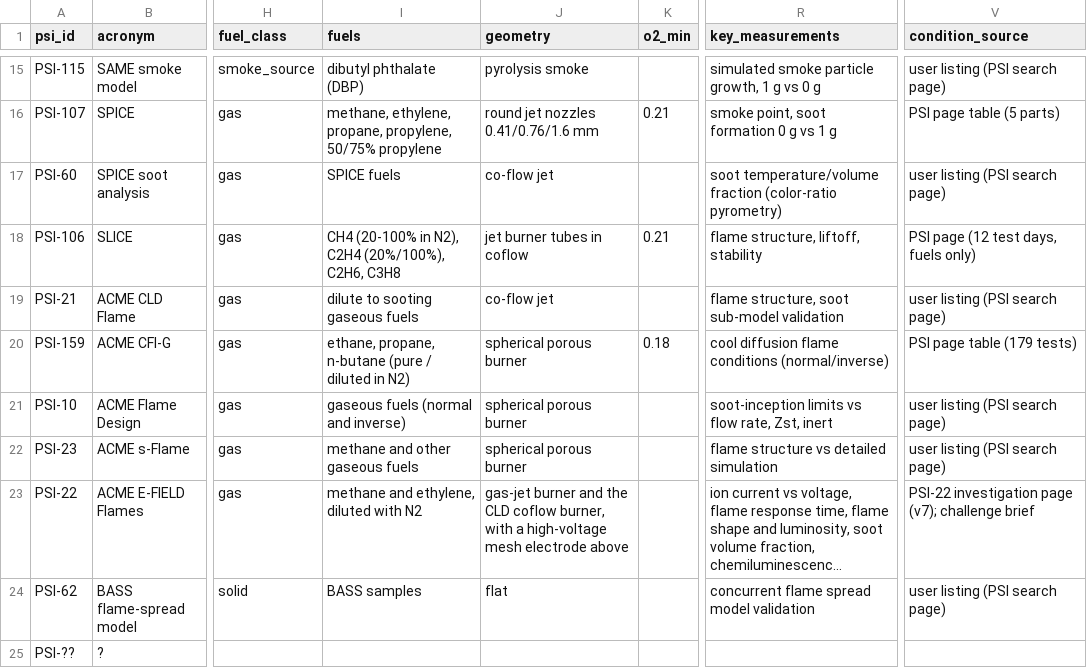
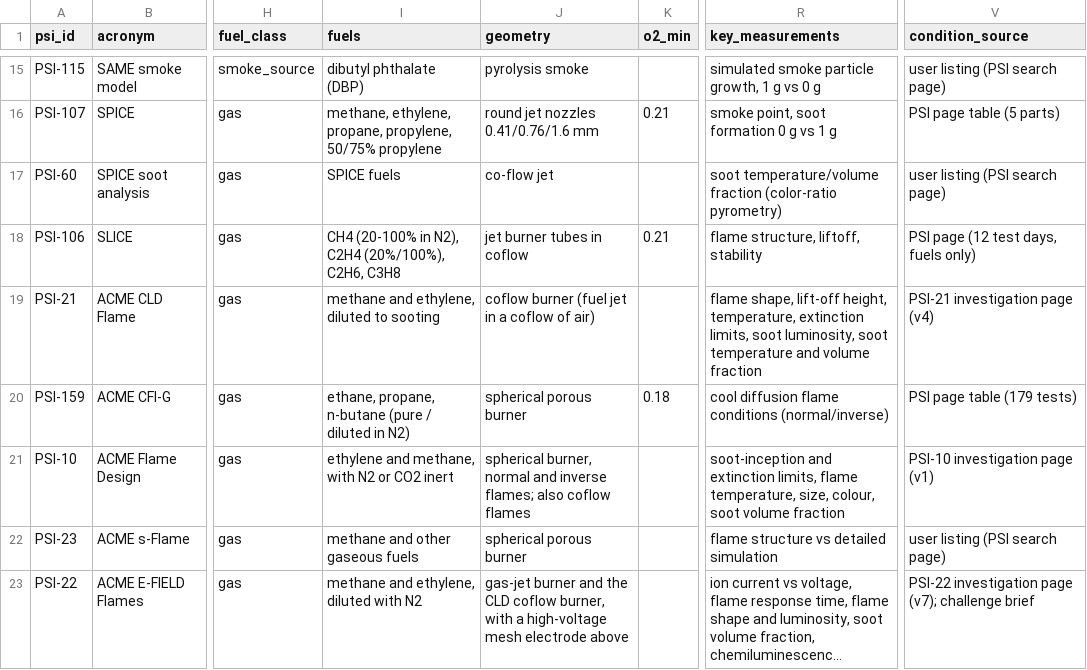
Before and after one commit to Mohammed-Ayman-2023/Flame-in-FreeFall-NASA-Space-Apps, a CSV file: catalog/investigations.csv, drawn as a sheet; only a part is shown, gaps mark what is left out; the shorter side is filled out with more unchanged rows; long unchanged cells end in …; the diff names each change by its address in the sheet, - before the commit and + after, or states it on an @@ line.

```diff
--- a/catalog/investigations.csv
+++ b/catalog/investigations.csv
-I19 (fuels): dilute to sooting gaseous fuels
+I19 (fuels): methane and ethylene, diluted to sooting
-J19 (geometry): co-flow jet
+J19 (geometry): coflow burner (fuel jet in a coflow of air)
-R19 (key_measurements): flame structure, soot sub-model validation
+R19 (key_measurements): flame shape, lift-off height, temperature, extinction limits, soot luminosity, soot temperature and volume fraction
-V19 (condition_source): user listing (PSI search page)
+V19 (condition_source): PSI-21 investigation page (v4)
-I21 (fuels): gaseous fuels (normal and inverse)
+I21 (fuels): ethylene and methane, with N2 or CO2 inert
-J21 (geometry): spherical porous burner
+J21 (geometry): spherical burner, normal and inverse flames; also coflow flames
-R21 (key_measurements): soot-inception limits vs flow rate, Zst, inert
+R21 (key_measurements): soot-inception and extinction limits, flame temperature, size, colour, soot volume fraction
-V21 (condition_source): user listing (PSI search page)
+V21 (condition_source): PSI-10 investigation page (v1)
```
Also changed, not shown: 6 other files.
